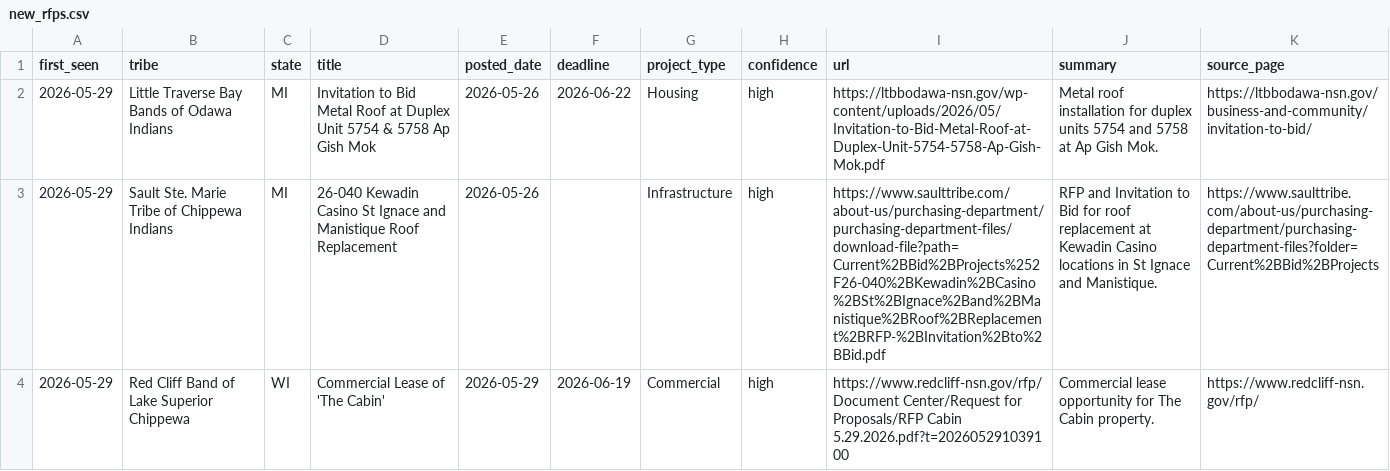
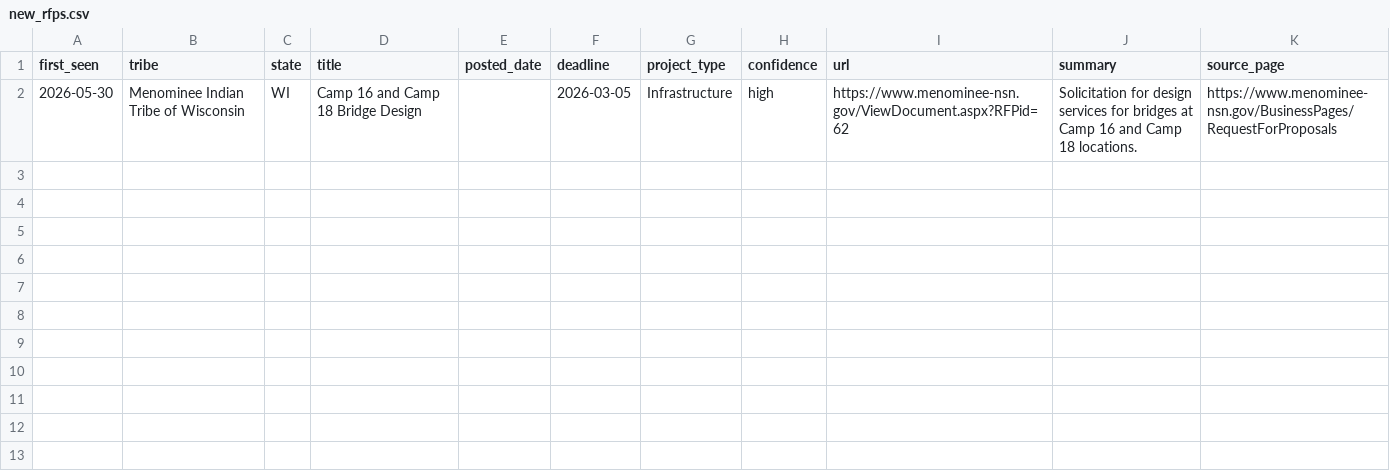
Before and after one commit to revelinvestments/tribal-rfp-scraper, a CSV file: data/new_rfps.csv, drawn as a sheet; removed rows and columns are numbered as before the commit, all else as after; the diff names each change by its address in the sheet, - before the commit and + after, or states it on an @@ line.

```diff
--- a/data/new_rfps.csv
+++ b/data/new_rfps.csv
-row 2: 2026-05-29 | Little Traverse Bay Bands of Odawa Indians | MI | Invitation to Bid Metal Roof at Duplex Unit 5754 & 5758 Ap Gish Mok | 2026-05-26 | 2026-06-22 | Housing | high | https://ltbbodawa-nsn.gov/wp-content/uploads/2026/05/Invitation-to-Bid-Metal-Roof-at-Duplex-Unit-5754-5758-Ap-Gish-Mok.pdf | Metal roof installation for duplex units 5754 and 5758 at Ap Gish Mok. | https://ltbbodawa-nsn.gov/business-and-community/invitation-to-bid/
-row 3: 2026-05-29 | Sault Ste. Marie Tribe of Chippewa Indians | MI | 26-040 Kewadin Casino St Ignace and Manistique Roof Replacement | 2026-05-26 |  | Infrastructure | high | https://www.saulttribe.com/about-us/purchasing-department/purchasing-department-files/download-file?path=Current%2BBid%2BProjects%252F26-040%2BKewadin%2BCasino%2BSt%2BIgnace%2Band%2BManistique%2BRoof%2BReplacement%2BRFP-%2BInvitation%2Bto%2BBid.pdf | RFP and Invitation to Bid for roof replacement at Kewadin Casino locations in St Ignace and Manistique. | https://www.saulttribe.com/about-us/purchasing-department/purchasing-department-files?folder=Current%2BBid%2BProjects
-row 4: 2026-05-29 | Red Cliff Band of Lake Superior Chippewa | WI | Commercial Lease of 'The Cabin' | 2026-05-29 | 2026-06-19 | Commercial | high | https://www.redcliff-nsn.gov/rfp/Document Center/Request for Proposals/RFP Cabin 5.29.2026.pdf?t=202605291039100 | Commercial lease opportunity for The Cabin property. | https://www.redcliff-nsn.gov/rfp/
+row 2: 2026-05-30 | Menominee Indian Tribe of Wisconsin | WI | Camp 16 and Camp 18 Bridge Design |  | 2026-03-05 | Infrastructure | high | https://www.menominee-nsn.gov/ViewDocument.aspx?RFPid=62 | Solicitation for design services for bridges at Camp 16 and Camp 18 locations. | https://www.menominee-nsn.gov/BusinessPages/RequestForProposals
```
Also changed, not shown: data/all_rfps.csv, 2 other files.
